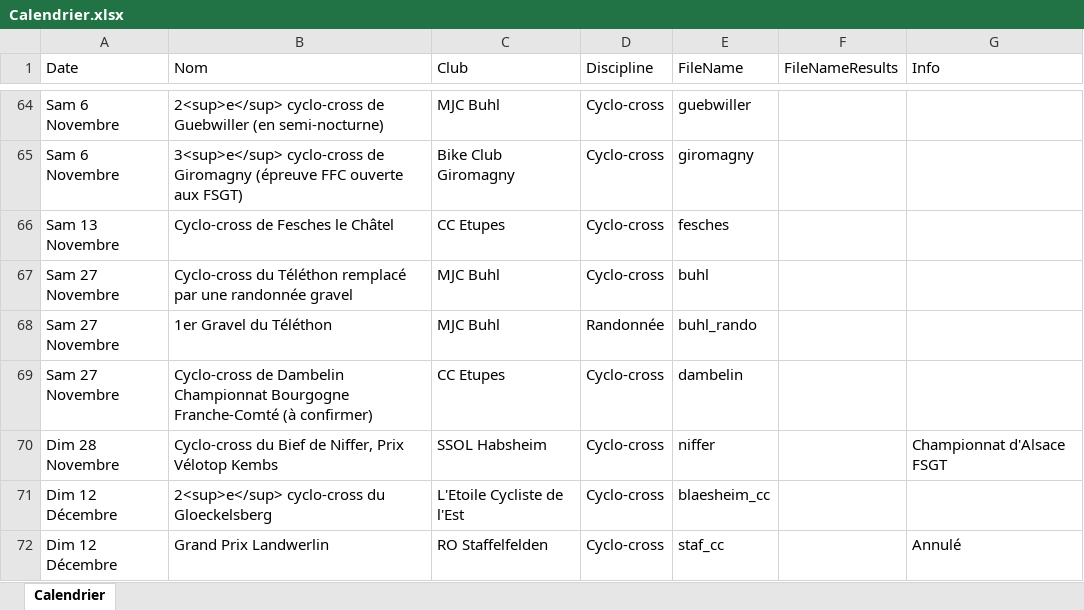
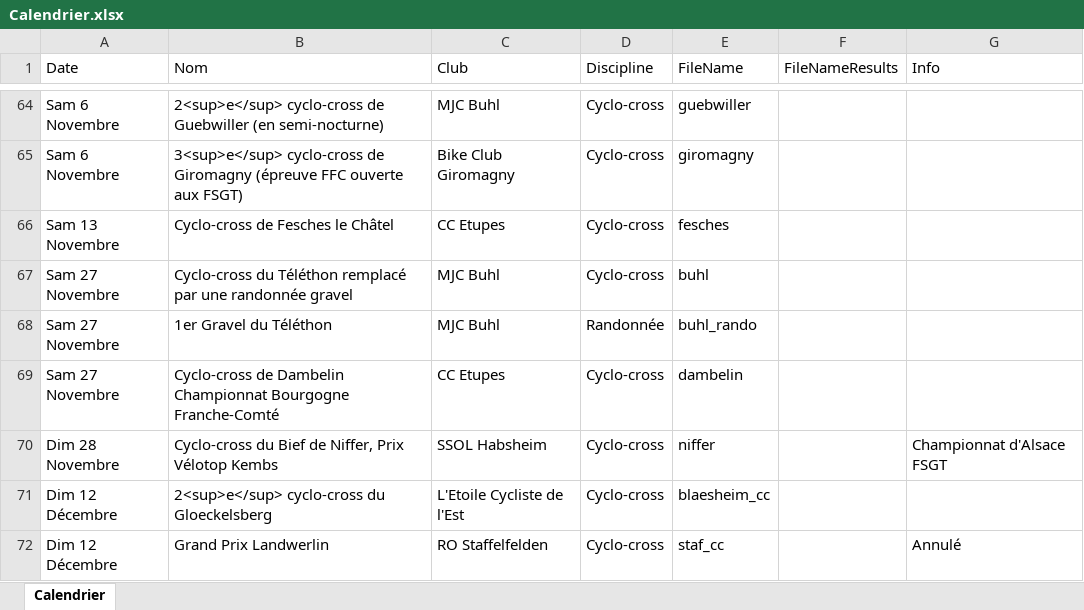
Before and after one commit to FlorianKohler/68-FSGT-Cyclisme-Alsace, an Excel workbook: Calendrier.xlsx, sheet Calendrier, drawn as a sheet; only a part is shown, gaps mark what is left out; values as stored, in another font and other column widths than the file's, no borders; the diff names each change by its address in the sheet, - before the commit and + after, or states it on an @@ line.

```diff
--- a/Calendrier.xlsx (sheet Calendrier)
+++ b/Calendrier.xlsx (sheet Calendrier)
-B69 (Nom): …Bourgogne Franche-Comté (à confirmer)
+B69 (Nom): …Bourgogne Franche-Comté
```
Also changed, not shown: 4 other files.
